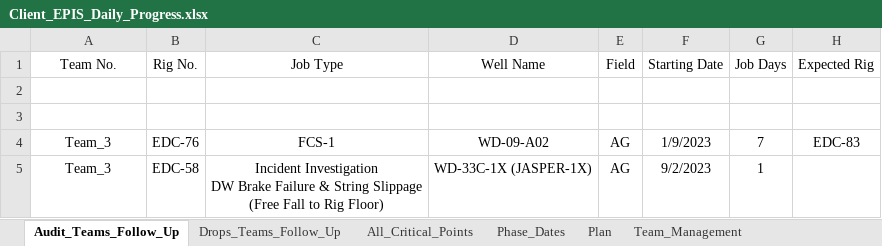
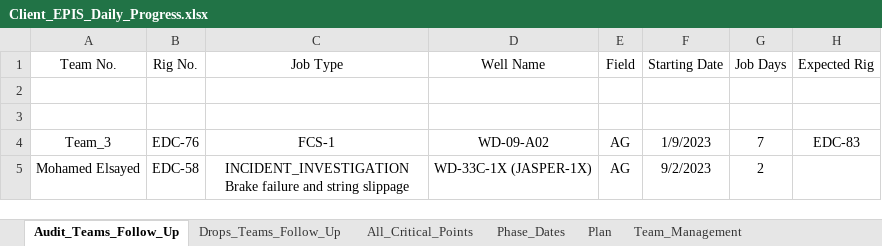
Before and after one commit to EPIS2023/KPC_EPIS_Follow_Up, an Excel workbook: Client_EPIS_Daily_Progress.xlsx, sheet Audit_Teams_Follow_Up, drawn as a sheet; values as stored, in another font and other column widths than the file's, no borders; ↵ is a line break in a cell; the diff names each change by its address in the sheet, - before the commit and + after, or states it on an @@ line.

```diff
--- a/Client_EPIS_Daily_Progress.xlsx (sheet Audit_Teams_Follow_Up)
+++ b/Client_EPIS_Daily_Progress.xlsx (sheet Audit_Teams_Follow_Up)
-A5 (Team No.): Team_3
+A5 (Team No.): Mohamed Elsayed
-C5 (Job Type): Incident Investigation ↵ DW Brake Failure & String Slippage ↵ (Free Fall to Rig Floor)
+C5 (Job Type): INCIDENT_INVESTIGATION ↵ Brake failure and string slippage
-G5 (Job Days): 1
+G5 (Job Days): 2
```
Also changed, not shown: sheet Drops_Teams_Follow_Up, sheet Team_Management, sheet All_Critical_Points, hidden cells.
